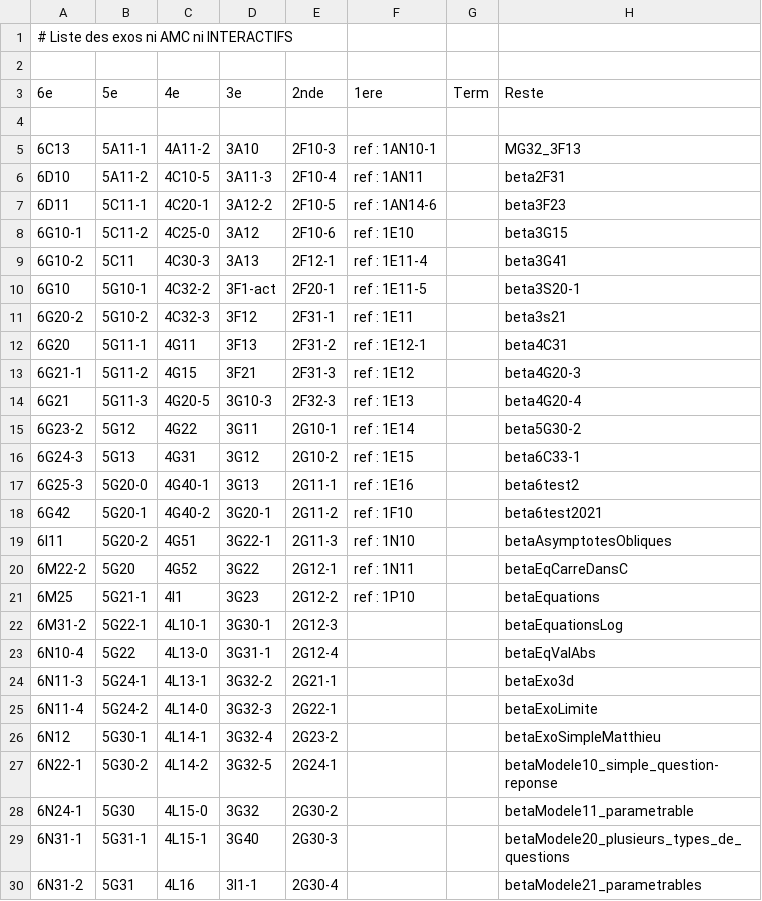
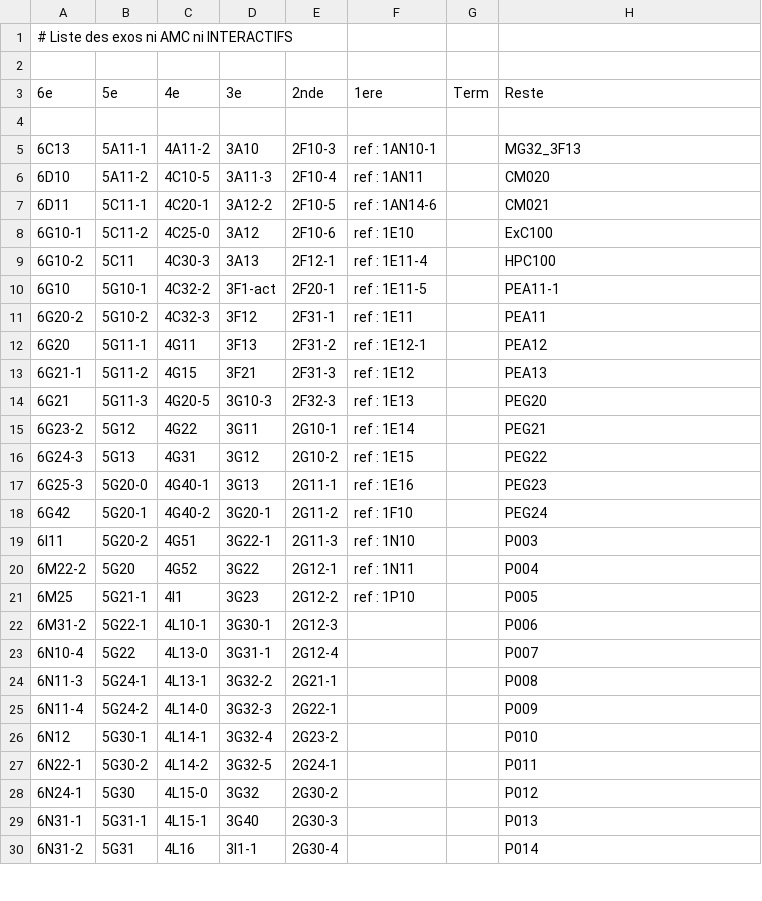
Before and after one commit to mathalea/mathalea, a CSV file: src/csv/exosNonAmcNonInteractifs.csv, drawn as a sheet; only a part is shown; the diff covers the shown part only.

```diff
--- a/src/csv/exosNonAmcNonInteractifs.csv
+++ b/src/csv/exosNonAmcNonInteractifs.csv
@@ -5,26 +5,26 @@
 6C13,5A11-1,4A11-2,3A10,2F10-3,ref : 1AN10-1,,MG32_3F13
-6D10,5A11-2,4C10-5,3A11-3,2F10-4,ref : 1AN11,,beta2F31
-6D11,5C11-1,4C20-1,3A12-2,2F10-5,ref : 1AN14-6,,beta3F23
-6G10-1,5C11-2,4C25-0,3A12,2F10-6,ref : 1E10,,beta3G15
-6G10-2,5C11,4C30-3,3A13,2F12-1,ref : 1E11-4,,beta3G41
-6G10,5G10-1,4C32-2,3F1-act,2F20-1,ref : 1E11-5,,beta3S20-1
-6G20-2,5G10-2,4C32-3,3F12,2F31-1,ref : 1E11,,beta3s21
-6G20,5G11-1,4G11,3F13,2F31-2,ref : 1E12-1,,beta4C31
-6G21-1,5G11-2,4G15,3F21,2F31-3,ref : 1E12,,beta4G20-3
-6G21,5G11-3,4G20-5,3G10-3,2F32-3,ref : 1E13,,beta4G20-4
-6G23-2,5G12,4G22,3G11,2G10-1,ref : 1E14,,beta5G30-2
-6G24-3,5G13,4G31,3G12,2G10-2,ref : 1E15,,beta6C33-1
-6G25-3,5G20-0,4G40-1,3G13,2G11-1,ref : 1E16,,beta6test2
-6G42,5G20-1,4G40-2,3G20-1,2G11-2,ref : 1F10,,beta6test2021
-6I11,5G20-2,4G51,3G22-1,2G11-3,ref : 1N10,,betaAsymptotesObliques
-6M22-2,5G20,4G52,3G22,2G12-1,ref : 1N11,,betaEqCarreDansC
-6M25,5G21-1,4I1,3G23,2G12-2,ref : 1P10,,betaEquations
-6M31-2,5G22-1,4L10-1,3G30-1,2G12-3,,,betaEquationsLog
-6N10-4,5G22,4L13-0,3G31-1,2G12-4,,,betaEqValAbs
-6N11-3,5G24-1,4L13-1,3G32-2,2G21-1,,,betaExo3d
-6N11-4,5G24-2,4L14-0,3G32-3,2G22-1,,,betaExoLimite
-6N12,5G30-1,4L14-1,3G32-4,2G23-2,,,betaExoSimpleMatthieu
-6N22-1,5G30-2,4L14-2,3G32-5,2G24-1,,,betaModele10_simple_question-reponse
-6N24-1,5G30,4L15-0,3G32,2G30-2,,,betaModele11_parametrable
-6N31-1,5G31-1,4L15-1,3G40,2G30-3,,,betaModele20_plusieurs_types_de_questions
-6N31-2,5G31,4L16,3I1-1,2G30-4,,,betaModele21_parametrables
+6D10,5A11-2,4C10-5,3A11-3,2F10-4,ref : 1AN11,,CM020
+6D11,5C11-1,4C20-1,3A12-2,2F10-5,ref : 1AN14-6,,CM021
+6G10-1,5C11-2,4C25-0,3A12,2F10-6,ref : 1E10,,ExC100
+6G10-2,5C11,4C30-3,3A13,2F12-1,ref : 1E11-4,,HPC100
+6G10,5G10-1,4C32-2,3F1-act,2F20-1,ref : 1E11-5,,PEA11-1
+6G20-2,5G10-2,4C32-3,3F12,2F31-1,ref : 1E11,,PEA11
+6G20,5G11-1,4G11,3F13,2F31-2,ref : 1E12-1,,PEA12
+6G21-1,5G11-2,4G15,3F21,2F31-3,ref : 1E12,,PEA13
+6G21,5G11-3,4G20-5,3G10-3,2F32-3,ref : 1E13,,PEG20
+6G23-2,5G12,4G22,3G11,2G10-1,ref : 1E14,,PEG21
+6G24-3,5G13,4G31,3G12,2G10-2,ref : 1E15,,PEG22
+6G25-3,5G20-0,4G40-1,3G13,2G11-1,ref : 1E16,,PEG23
+6G42,5G20-1,4G40-2,3G20-1,2G11-2,ref : 1F10,,PEG24
+6I11,5G20-2,4G51,3G22-1,2G11-3,ref : 1N10,,P003
+6M22-2,5G20,4G52,3G22,2G12-1,ref : 1N11,,P004
+6M25,5G21-1,4I1,3G23,2G12-2,ref : 1P10,,P005
+6M31-2,5G22-1,4L10-1,3G30-1,2G12-3,,,P006
+6N10-4,5G22,4L13-0,3G31-1,2G12-4,,,P007
+6N11-3,5G24-1,4L13-1,3G32-2,2G21-1,,,P008
+6N11-4,5G24-2,4L14-0,3G32-3,2G22-1,,,P009
+6N12,5G30-1,4L14-1,3G32-4,2G23-2,,,P010
+6N22-1,5G30-2,4L14-2,3G32-5,2G24-1,,,P011
+6N24-1,5G30,4L15-0,3G32,2G30-2,,,P012
+6N31-1,5G31-1,4L15-1,3G40,2G30-3,,,P013
+6N31-2,5G31,4L16,3I1-1,2G30-4,,,P014
```
Also changed, not shown: 42 edited cells elsewhere in this file, 2 other files.
